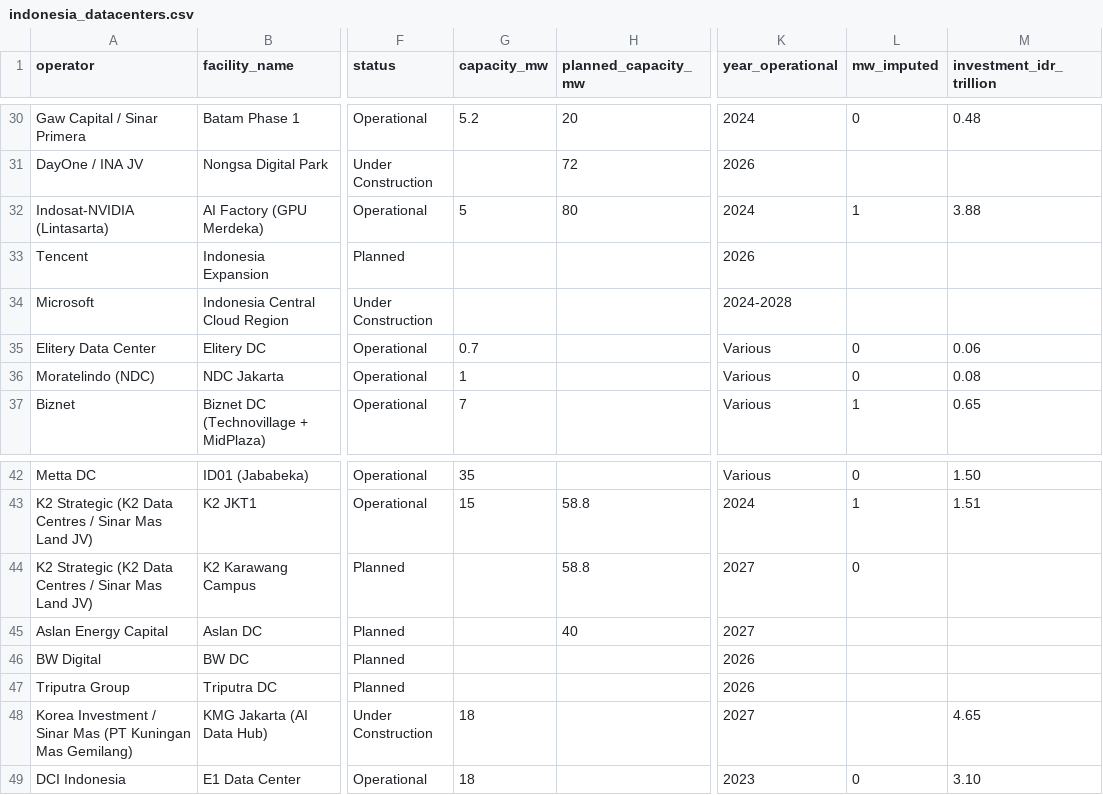
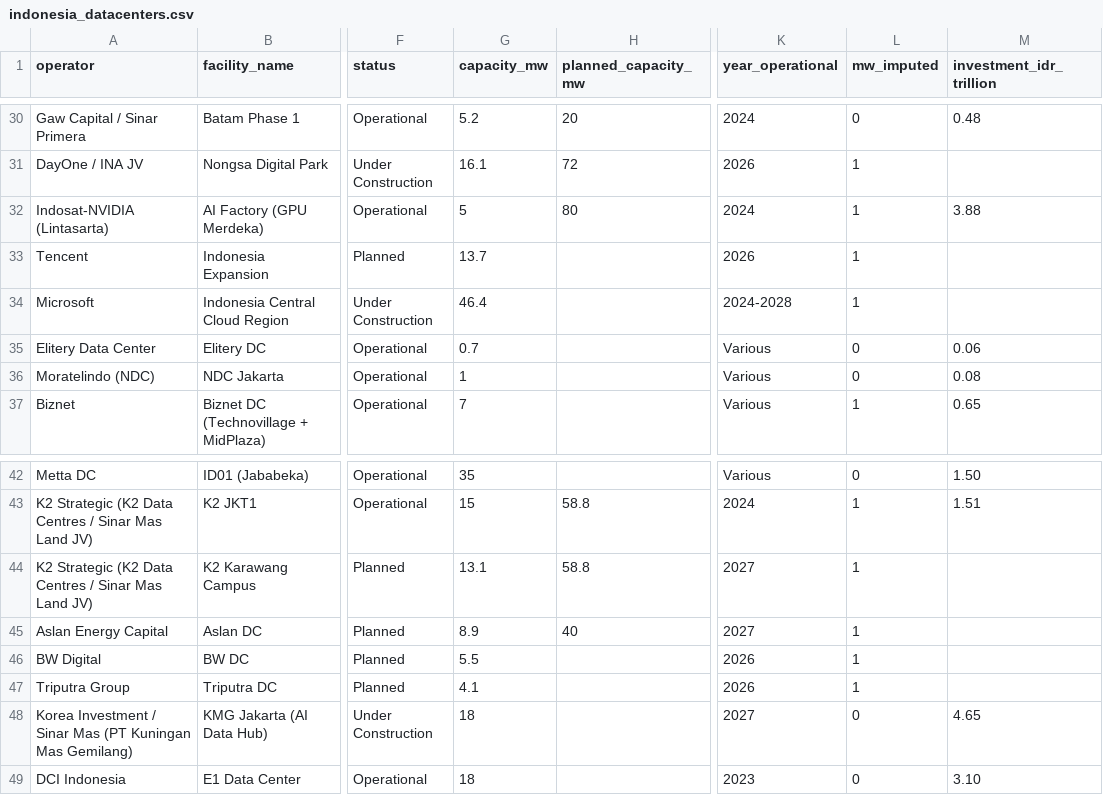
Before and after one commit to panosni/indonesia_datacenters, a CSV file: data/indonesia_datacenters.csv, drawn as a sheet; only a part is shown, gaps mark what is left out; the diff covers the shown part only; the diff names each change by its address in the sheet, - before the commit and + after, or states it on an @@ line.

```diff
--- a/data/indonesia_datacenters.csv
+++ b/data/indonesia_datacenters.csv
-G31 (capacity_mw): (empty)
+G31 (capacity_mw): 16.1
-L31 (mw_imputed): (empty)
+L31 (mw_imputed): 1
-G33 (capacity_mw): (empty)
+G33 (capacity_mw): 13.7
-L33:L34 (mw_imputed): (empty)
+L33:L34 (mw_imputed): 1
-G34 (capacity_mw): (empty)
+G34 (capacity_mw): 46.4
-G44 (capacity_mw): (empty)
+G44 (capacity_mw): 13.1
-L44 (mw_imputed): 0
+L44 (mw_imputed): 1
-G45 (capacity_mw): (empty)
+G45 (capacity_mw): 8.9
-L45:L47 (mw_imputed): (empty)
+L45:L47 (mw_imputed): 1
-G46 (capacity_mw): (empty)
+G46 (capacity_mw): 5.5
-G47 (capacity_mw): (empty)
+G47 (capacity_mw): 4.1
-L48 (mw_imputed): (empty)
+L48 (mw_imputed): 0
```
Also changed, not shown: 23 edited cells elsewhere in this file.
